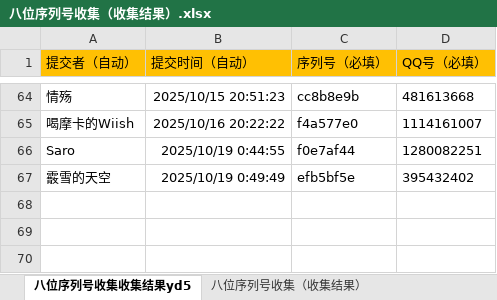
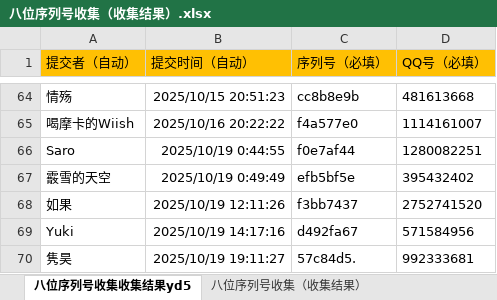
Before and after one commit to tonzy-su/DeviceCheck_data, an Excel workbook: data/八位序列号收集（收集结果）.xlsx, sheet 八位序列号收集收集结果yd5, drawn as a sheet; only a part is shown, gaps mark what is left out; values as stored, in another font and other column widths than the file's, no borders; the diff names each change by its address in the sheet, - before the commit and + after, or states it on an @@ line.

Commit message:
Add files via upload

```diff
--- a/data/八位序列号收集（收集结果）.xlsx (sheet 八位序列号收集收集结果yd5)
+++ b/data/八位序列号收集（收集结果）.xlsx (sheet 八位序列号收集收集结果yd5)
+row 68: 如果 | 2025/10/19 12:11:26 | f3bb7437 | 2752741520
+row 69: Yuki | 2025/10/19 14:17:16 | d492fa67 | 571584956
+row 70: 隽昊 | 2025/10/19 19:11:27 | 57c84d5. | 992333681
```
